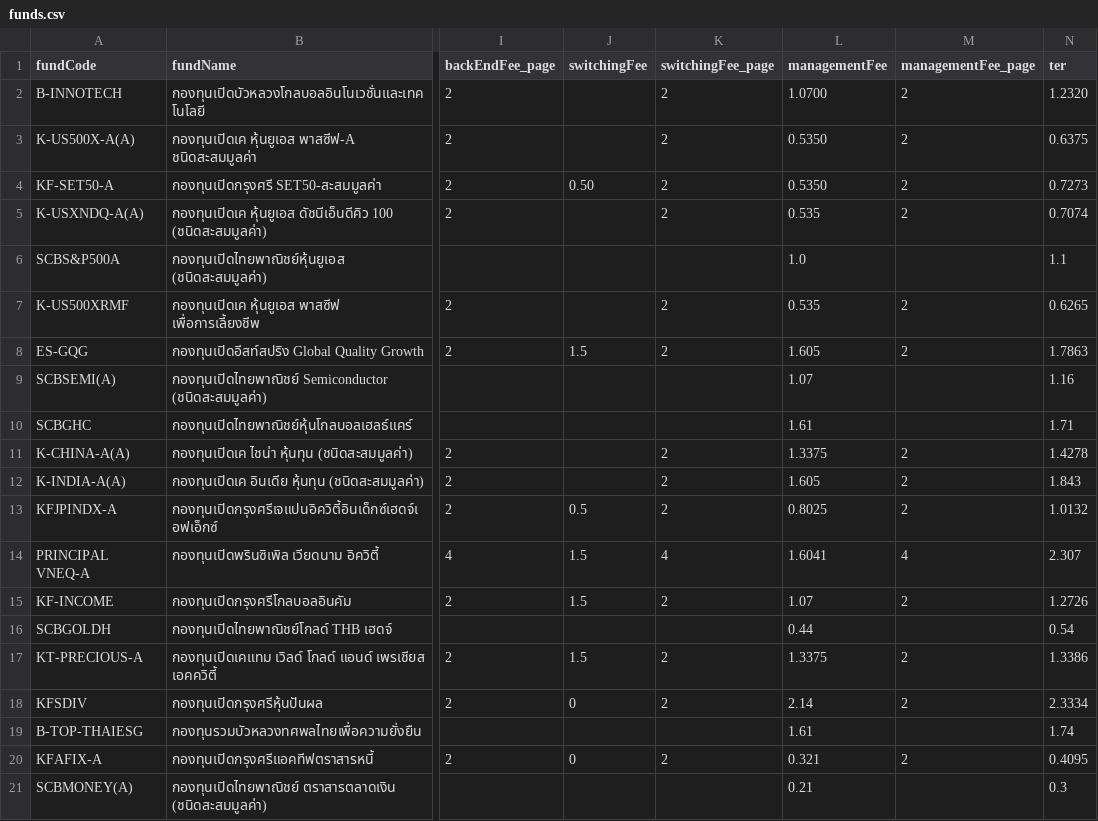
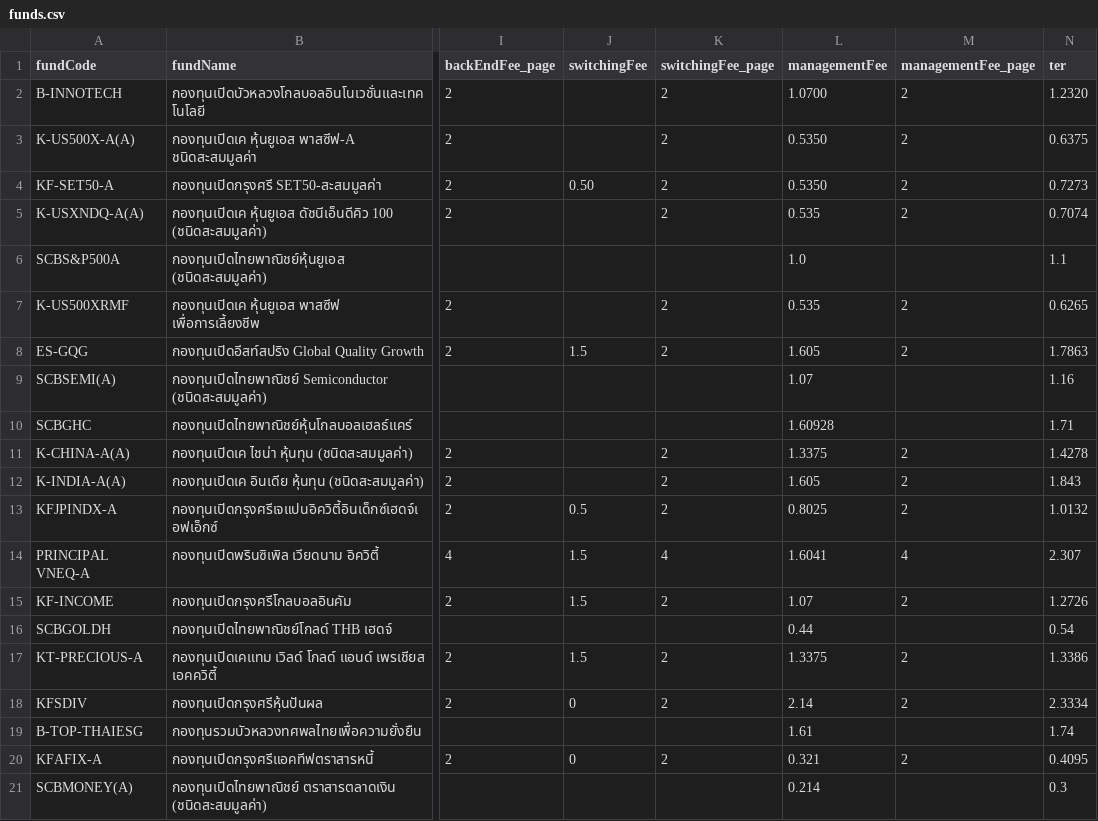
Before and after one commit to NXMMINTT/Lensy-FinLens-AI, a CSV file: frontend/data/funds/real/funds.csv, drawn as a sheet; only a part is shown, gaps mark what is left out; the diff names each change by its address in the sheet, - before the commit and + after, or states it on an @@ line.

Commit message:
Audited investment reference (10 Nov 2569), estimate label on fund totals, fund page sign-up and community cards
- Reference data re-imported from the team's audit workbook with scripts/import-reference.py:
  updated facts, statuses, sources, the law for each topic and the date checked. Topics the audit
  holds back show no figures on pages, comparisons or in the chat (21 of 123 show figures, e.g.
  gold 65,050 baht on 10 Nov, BOT exchange rates, TFEX contract sizes). Pointer fields
  ("ดูหัวข้อ 7.1") are filled with that topic's own content; team-only wording is rewritten.
- Status words say what was checked, not that an authority approved it.
- Deposit/bond calculator takes the rate the person was offered; held-back preset rates are hidden.
- A fund's total yearly cost is labelled "ประมาณ" wherever the documents do not say whether the TER
  includes the master fund expense or what rebate is paid (fund page, cards, compare, LINE, chat).
- SCBGHC and SCBMONEY(A) management fees set to the rates on the management company's site.
- Fund page: Factsheet link from the fund sheet with a referral code made in the browser and a
  disclosure line; free LINE community card (shown on the live site once its link is set).
- Session test no longer passes by chance when the signature starts with "x".
- README, architecture and demo script updated.

```diff
--- a/frontend/data/funds/real/funds.csv
+++ b/frontend/data/funds/real/funds.csv
-L10 (managementFee): 1.61
+L10 (managementFee): 1.60928
-L21 (managementFee): 0.21
+L21 (managementFee): 0.214
```
Also changed, not shown: 30 other files.
